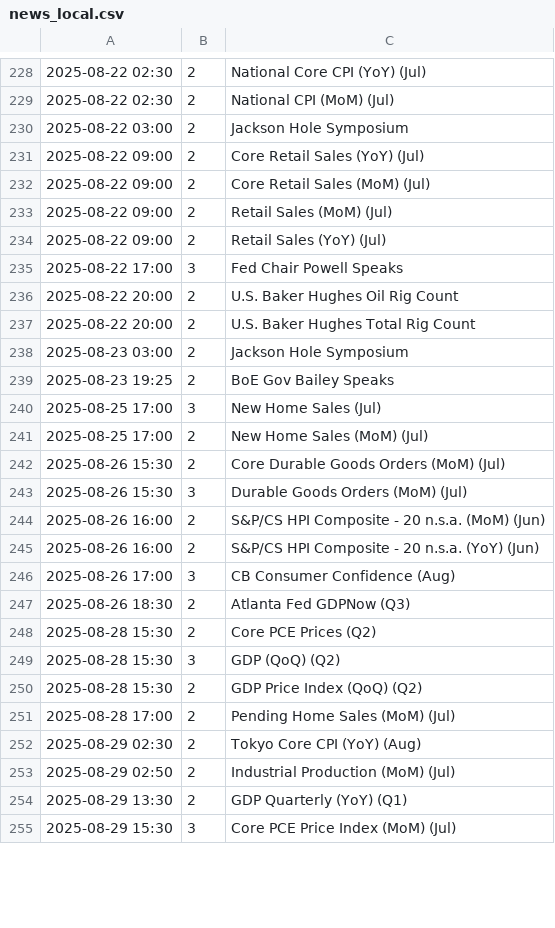
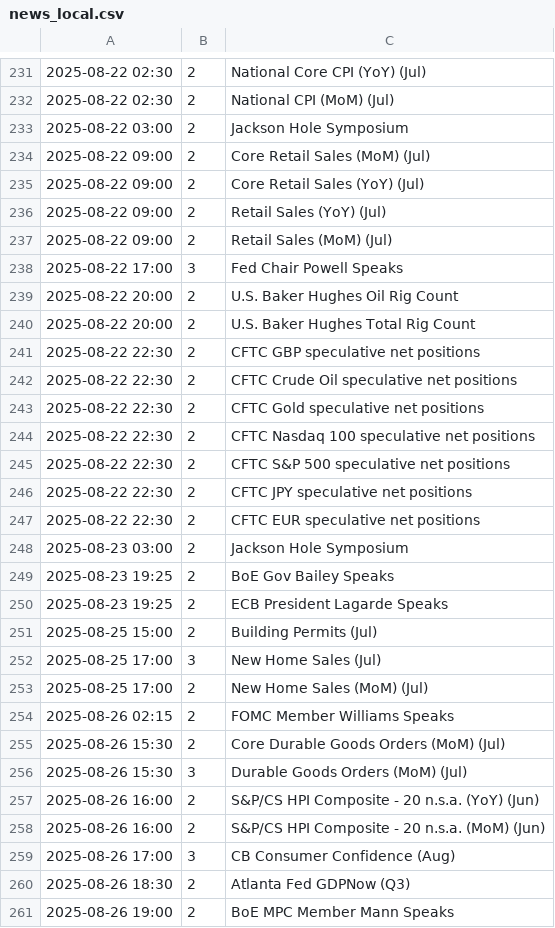
Before and after one commit to VladyslavTokmakov/mt5news, a CSV file: news_local.csv, drawn as a sheet; only a part is shown, gaps mark what is left out; the shorter side is filled out with more unchanged rows; the diff covers the shown part only.

```diff
--- a/news_local.csv
+++ b/news_local.csv
@@ -230,6 +233,6 @@
 2025-08-22 03:00;2;Jackson Hole Symposium
+2025-08-22 09:00;2;Core Retail Sales (MoM)  (Jul)
 2025-08-22 09:00;2;Core Retail Sales (YoY)  (Jul)
-2025-08-22 09:00;2;Core Retail Sales (MoM)  (Jul)
+2025-08-22 09:00;2;Retail Sales (YoY)  (Jul)
 2025-08-22 09:00;2;Retail Sales (MoM)  (Jul)
-2025-08-22 09:00;2;Retail Sales (YoY)  (Jul)
 2025-08-22 17:00;3;Fed Chair Powell Speaks
@@ -237,11 +240,22 @@
 2025-08-22 20:00;2;U.S. Baker Hughes Total Rig Count
+2025-08-22 22:30;2;CFTC GBP speculative net positions
+2025-08-22 22:30;2;CFTC Crude Oil speculative net positions
+2025-08-22 22:30;2;CFTC Gold speculative net positions
+2025-08-22 22:30;2;CFTC Nasdaq 100 speculative net positions
+2025-08-22 22:30;2;CFTC S&P 500 speculative net positions
+2025-08-22 22:30;2;CFTC JPY speculative net positions
+2025-08-22 22:30;2;CFTC EUR speculative net positions
 2025-08-23 03:00;2;Jackson Hole Symposium
 2025-08-23 19:25;2;BoE Gov Bailey Speaks
+2025-08-23 19:25;2;ECB President Lagarde Speaks
+2025-08-25 15:00;2;Building Permits  (Jul)
 2025-08-25 17:00;3;New Home Sales  (Jul)
 2025-08-25 17:00;2;New Home Sales (MoM)  (Jul)
+2025-08-26 02:15;2;FOMC Member Williams Speaks
 2025-08-26 15:30;2;Core Durable Goods Orders (MoM)  (Jul)
 2025-08-26 15:30;3;Durable Goods Orders (MoM)  (Jul)
+2025-08-26 16:00;2;S&P/CS HPI Composite - 20 n.s.a. (YoY)  (Jun)
 2025-08-26 16:00;2;S&P/CS HPI Composite - 20 n.s.a. (MoM)  (Jun)
-2025-08-26 16:00;2;S&P/CS HPI Composite - 20 n.s.a. (YoY)  (Jun)
 2025-08-26 17:00;3;CB Consumer Confidence  (Aug)
 2025-08-26 18:30;2;Atlanta Fed GDPNow  (Q3)
+2025-08-26 19:00;2;BoE MPC Member Mann Speaks
```
Also changed, not shown: 43 added rows, 6 moved rows and 4 edited cells elsewhere in this file.
